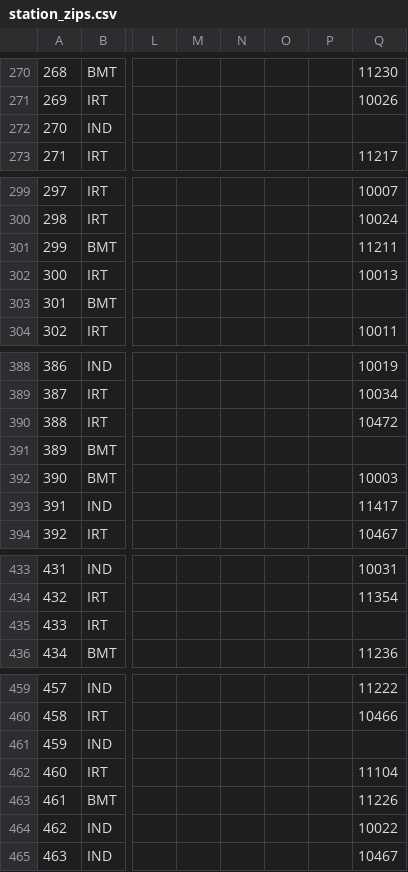
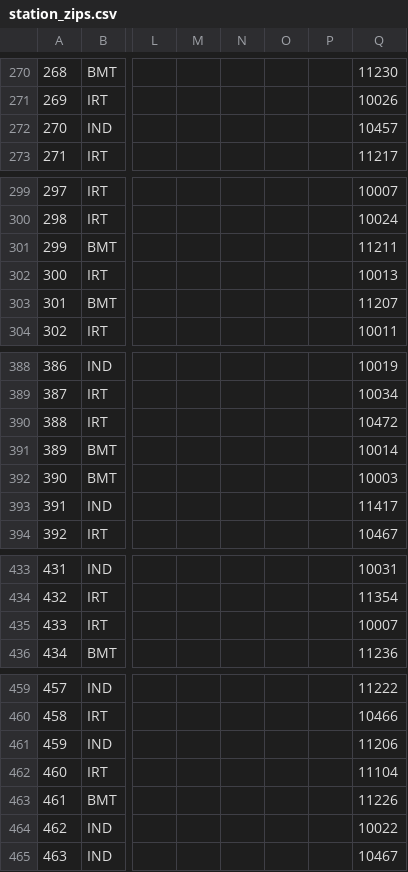
Before and after one commit to ngovindaraj/MTA_Turnstile, a CSV file: station_zips.csv, drawn as a sheet; only a part is shown, gaps mark what is left out; the diff covers the shown part only; the diff names each change by its address in the sheet, - before the commit and + after, or states it on an @@ line.

```diff
--- a/station_zips.csv
+++ b/station_zips.csv
-Q272: (empty)
+Q272: 10457
-Q303: (empty)
+Q303: 11207
-Q391: (empty)
+Q391: 10014
-Q435: (empty)
+Q435: 10007
-Q461: (empty)
+Q461: 11206
```
Also changed, not shown: 5 edited cells elsewhere in this file.
